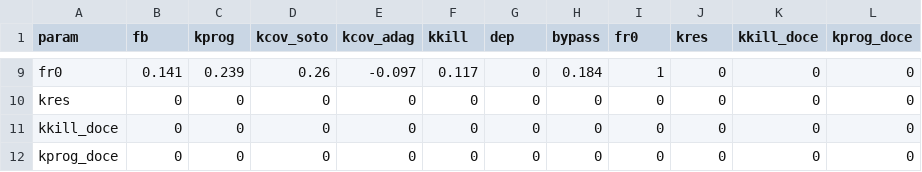
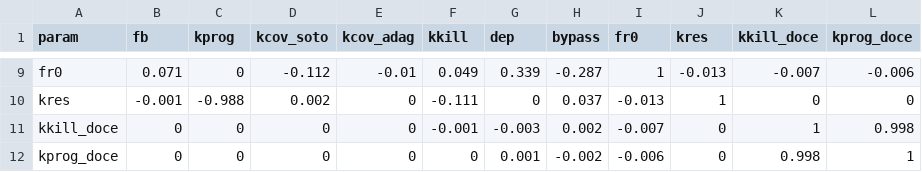
Before and after one commit to abhitrades67-coder/KRAS-G12C-inhibitor, a CSV file: results/identifiability_correlation.csv, drawn as a sheet; only a part is shown, gaps mark what is left out; the diff covers the shown part only; the diff names each change by its address in the sheet, - before the commit and + after, or states it on an @@ line.

```diff
--- a/results/identifiability_correlation.csv
+++ b/results/identifiability_correlation.csv
-B9 (fb): 0.141
+B9 (fb): 0.071
-C9 (kprog): 0.239
+C9 (kprog): 0
-D9 (kcov_soto): 0.26
+D9 (kcov_soto): -0.112
-E9 (kcov_adag): -0.097
+E9 (kcov_adag): -0.01
-F9 (kkill): 0.117
+F9 (kkill): 0.049
-G9 (dep): 0
+G9 (dep): 0.339
-H9 (bypass): 0.184
+H9 (bypass): -0.287
-J9 (kres): 0
+J9 (kres): -0.013
-K9 (kkill_doce): 0
+K9 (kkill_doce): -0.007
-L9 (kprog_doce): 0
+L9 (kprog_doce): -0.006
-B10 (fb): 0
+B10 (fb): -0.001
-C10 (kprog): 0
+C10 (kprog): -0.988
-D10 (kcov_soto): 0
+D10 (kcov_soto): 0.002
-F10 (kkill): 0
+F10 (kkill): -0.111
-H10 (bypass): 0
+H10 (bypass): 0.037
-I10 (fr0): 0
+I10 (fr0): -0.013
-J10 (kres): 0
+J10 (kres): 1
-F11 (kkill): 0
+F11 (kkill): -0.001
-G11 (dep): 0
+G11 (dep): -0.003
-H11 (bypass): 0
+H11 (bypass): 0.002
-I11 (fr0): 0
+I11 (fr0): -0.007
-K11 (kkill_doce): 0
+K11 (kkill_doce): 1
-L11 (kprog_doce): 0
+L11 (kprog_doce): 0.998
-G12 (dep): 0
+G12 (dep): 0.001
-H12 (bypass): 0
+H12 (bypass): -0.002
-I12 (fr0): 0
+I12 (fr0): -0.006
-K12 (kkill_doce): 0
+K12 (kkill_doce): 0.998
-L12 (kprog_doce): 0
+L12 (kprog_doce): 1
```
Also changed, not shown: 60 edited cells elsewhere in this file, results/identifiability.csv, 4 other files.
